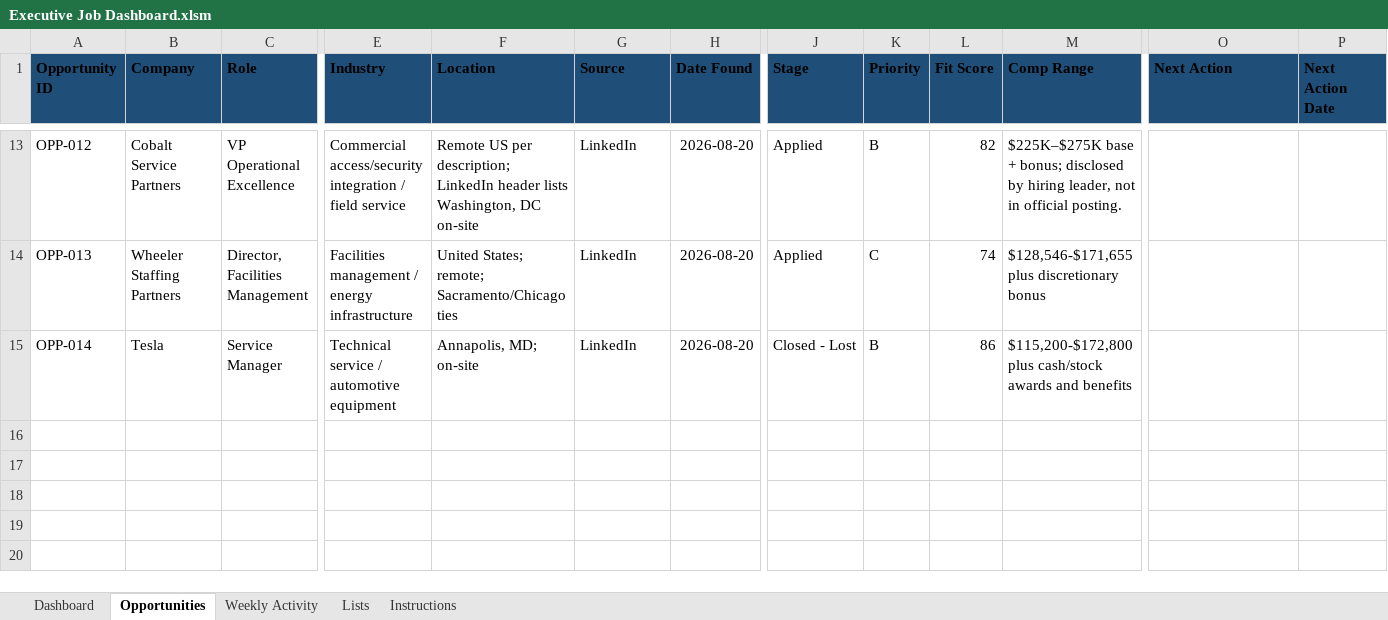
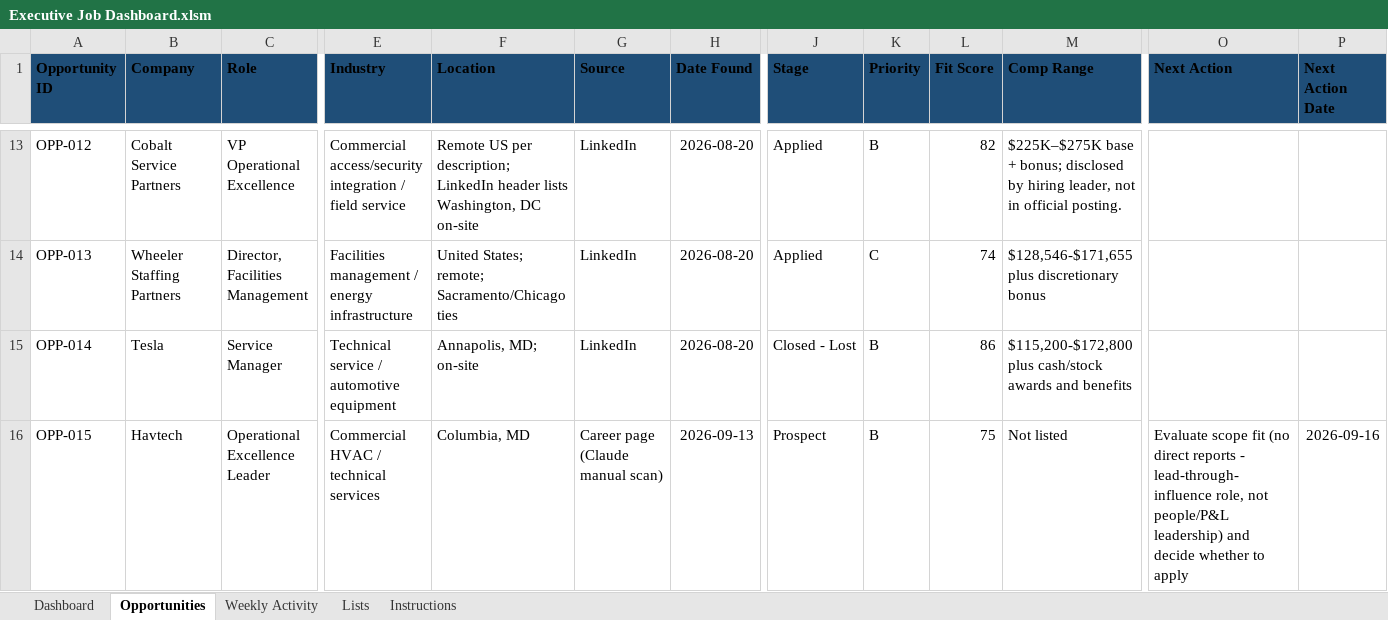
Before and after one commit to efparnell/Job-Hunt, an Excel workbook: Tracker/Executive Job Dashboard.xlsm, sheet Opportunities, drawn as a sheet; only a part is shown, gaps mark what is left out; values as stored, in another font and other column widths than the file's, no borders; conditional formats not drawn; rows hold the shown columns only; the diff names each change by its address in the sheet, - before the commit and + after, or states it on an @@ line.

```diff
--- a/Tracker/Executive Job Dashboard.xlsm (sheet Opportunities)
+++ b/Tracker/Executive Job Dashboard.xlsm (sheet Opportunities)
+row 16: OPP-015 | Havtech | Operational Excellence Leader | Commercial HVAC / technical services | Columbia, MD | Career page (Claude manual scan) | 2026-09-13 | Prospect | B | 75 | Not listed | Evaluate scope fit (no direct reports - lead-through-influence role, not people/P&L leadership) and decide whether to apply | 2026-09-16
```
